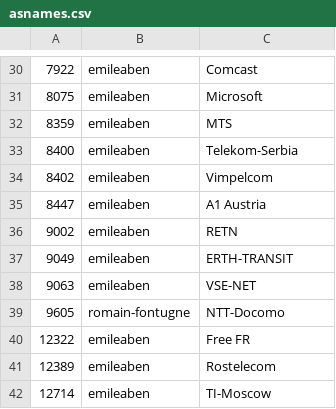
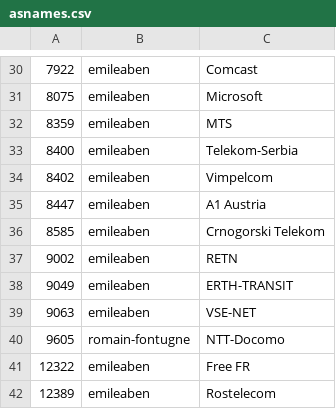
Before and after one commit to emileaben/asnames, a CSV file: asnames.csv, drawn as a sheet; only a part is shown, gaps mark what is left out; the shorter side is filled out with more unchanged rows; the diff names each change by its address in the sheet, - before the commit and + after, or states it on an @@ line.

Commit message:
Update asnames.csv

```diff
--- a/asnames.csv
+++ b/asnames.csv
+row 36: 8585 | emileaben | Crnogorski Telekom
```
